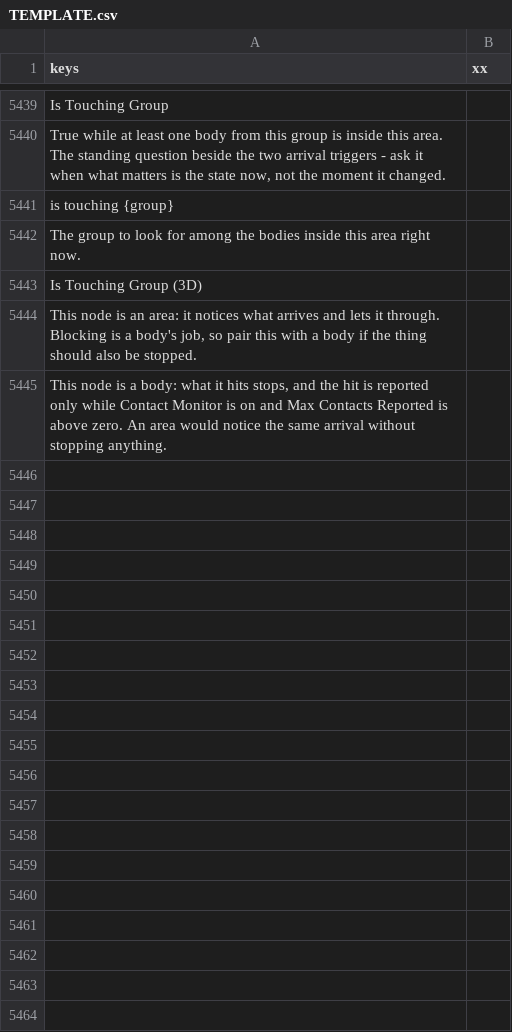
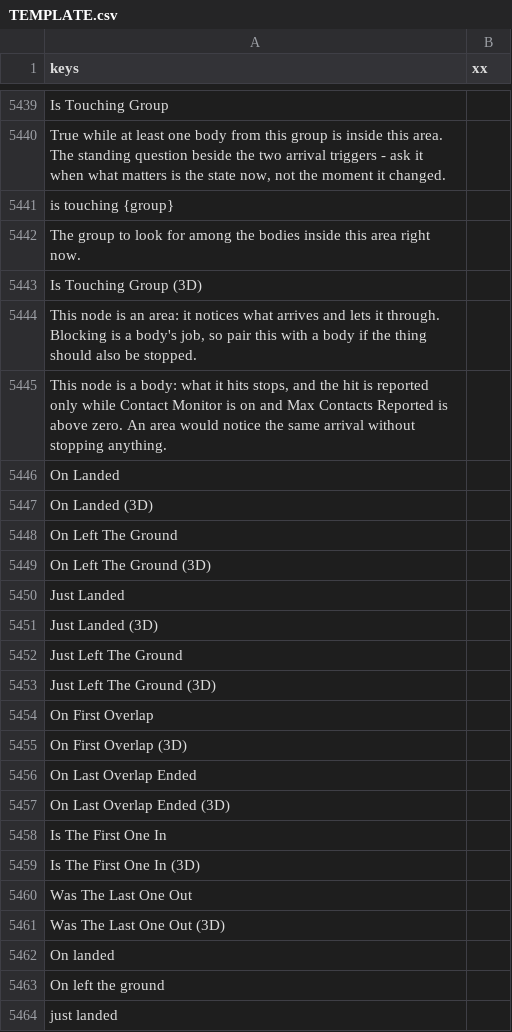
Before and after one commit to SalmanShhh/Godot-EventSheet-Visual-Scripting, a CSV file: addons/eventsheet/translations/TEMPLATE.csv, drawn as a sheet; only a part is shown, gaps mark what is left out; the diff covers the shown part only; the diff names each change by its address in the sheet, - before the commit and + after, or states it on an @@ line.

```diff
--- a/addons/eventsheet/translations/TEMPLATE.csv
+++ b/addons/eventsheet/translations/TEMPLATE.csv
+row 5446: On Landed
+row 5447: On Landed (3D)
+row 5448: On Left The Ground
+row 5449: On Left The Ground (3D)
+row 5450: Just Landed
+row 5451: Just Landed (3D)
+row 5452: Just Left The Ground
+row 5453: Just Left The Ground (3D)
+row 5454: On First Overlap
+row 5455: On First Overlap (3D)
+row 5456: On Last Overlap Ended
+row 5457: On Last Overlap Ended (3D)
+row 5458: Is The First One In
+row 5459: Is The First One In (3D)
+row 5460: Was The Last One Out
+row 5461: Was The Last One Out (3D)
+row 5462: On landed
+row 5463: On left the ground
+row 5464: just landed
```
Also changed, not shown: 19 added rows elsewhere in this file, 14 other files.
